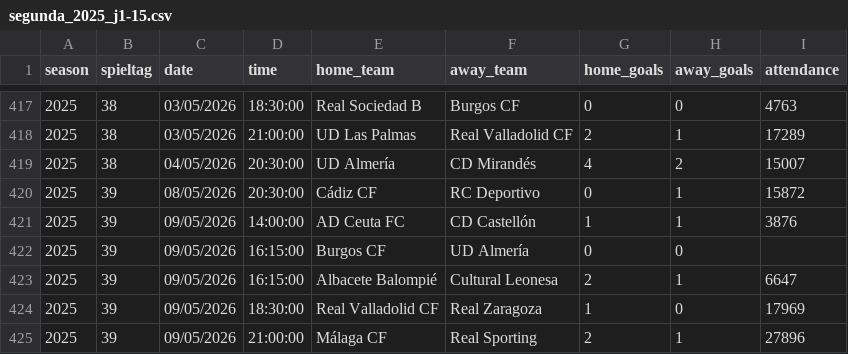
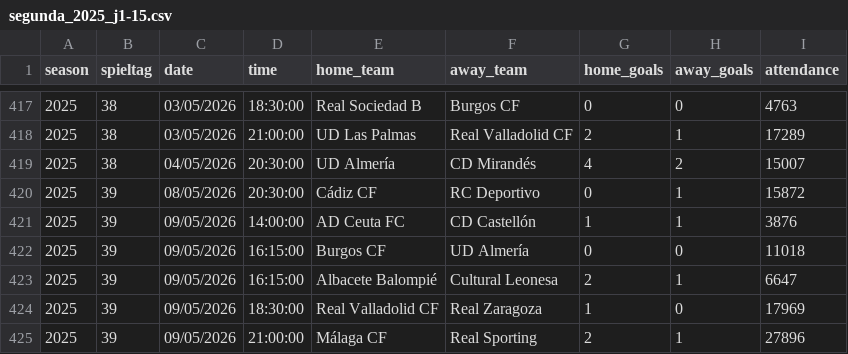
Before and after one commit to jdiegots/aforolab, a CSV file: public/data/matches/segunda_2025_j1-15.csv, drawn as a sheet; only a part is shown, gaps mark what is left out.

```diff
--- a/public/data/matches/segunda_2025_j1-15.csv
+++ b/public/data/matches/segunda_2025_j1-15.csv
@@ -421,3 +421,3 @@ season,spieltag,date,time,home_team,away_team,home_goals,away_goals,attendance
 2025,39,09/05/2026,14:00:00,AD Ceuta FC,CD Castellón,1,1,3876
-2025,39,09/05/2026,16:15:00,Burgos CF,UD Almería,0,0,
+2025,39,09/05/2026,16:15:00,Burgos CF,UD Almería,0,0,11018
 2025,39,09/05/2026,16:15:00,Albacete Balompié,Cultural Leonesa,2,1,6647
```
